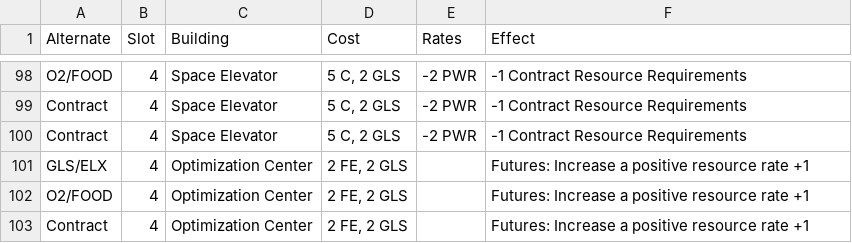
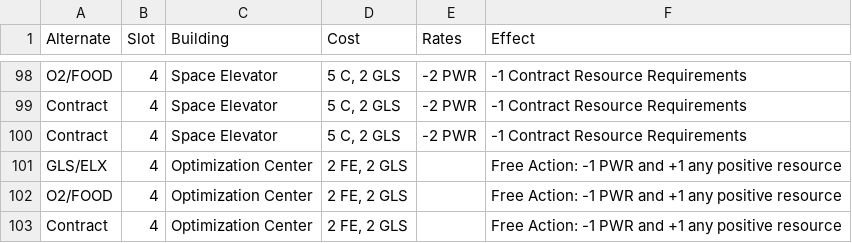
Before and after one commit to SorenJohnson/play-test-explorer, a CSV file: frontend/data/game/my_project/data/Cards.csv, drawn as a sheet; only a part is shown, gaps mark what is left out.

```diff
--- a/frontend/data/game/my_project/data/Cards.csv
+++ b/frontend/data/game/my_project/data/Cards.csv
@@ -100,4 +100,4 @@ Contract,4,Space Elevator,"5 C, 2 GLS",-2 PWR,-1 Contract Resource Requirements
 Contract,4,Space Elevator,"5 C, 2 GLS",-2 PWR,-1 Contract Resource Requirements
-GLS/ELX,4,Optimization Center,"2 FE, 2 GLS",,Futures: Increase a positive resource rate +1
-O2/FOOD,4,Optimization Center,"2 FE, 2 GLS",,Futures: Increase a positive resource rate +1
-Contract,4,Optimization Center,"2 FE, 2 GLS",,Futures: Increase a positive resource rate +1
+GLS/ELX,4,Optimization Center,"2 FE, 2 GLS",,Free Action: -1 PWR and +1 any positive resource
+O2/FOOD,4,Optimization Center,"2 FE, 2 GLS",,Free Action: -1 PWR and +1 any positive resource
+Contract,4,Optimization Center,"2 FE, 2 GLS",,Free Action: -1 PWR and +1 any positive resource
```
Also changed, not shown: frontend/data/game/my_project/data/Patents.csv, my_project/data/Cards.csv, 14 other files.
